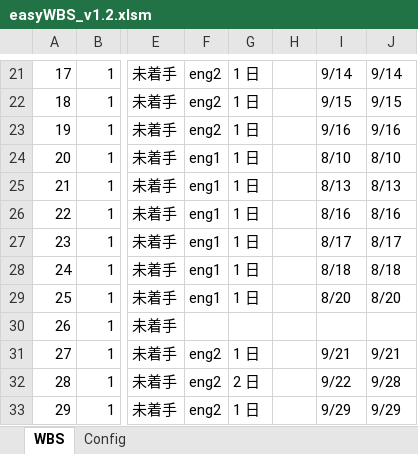
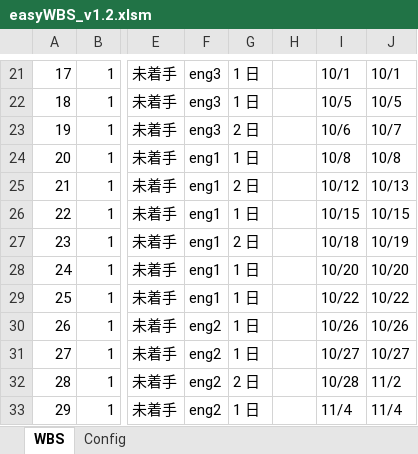
Before and after one commit to kktrip/excel, an Excel workbook: easyWBS_v1.2.xlsm, sheet WBS, drawn as a sheet; only a part is shown, gaps mark what is left out; values as stored, in another font and other column widths than the file's, no cell formats; charts and pictures not drawn; the diff covers the shown part only; the diff names each change by its address in the sheet, - before the commit and + after, or states it on an @@ line.

```diff
--- a/easyWBS_v1.2.xlsm (sheet WBS)
+++ b/easyWBS_v1.2.xlsm (sheet WBS)
-F21:F23: eng2
+F21:F23: eng3
-I21: 9/14
+I21: 10/1
-J21: 9/14
+J21: 10/1
-I22: 9/15
+I22: 10/5
-J22: 9/15
+J22: 10/5
-G23: 1 日
+G23: 2 日
-I23: 9/16
+I23: 10/6
-J23: 9/16
+J23: 10/7
-I24: 8/10
+I24: 10/8
-J24: 8/10
+J24: 10/8
-G25: 1 日
+G25: 2 日
-I25: 8/13
+I25: 10/12
-J25: 8/13
+J25: 10/13
-I26: 8/16
+I26: 10/15
-J26: 8/16
+J26: 10/15
-G27: 1 日
+G27: 2 日
-I27: 8/17
+I27: 10/18
-J27: 8/17
+J27: 10/19
-I28: 8/18
+I28: 10/20
-J28: 8/18
+J28: 10/20
-I29: 8/20
+I29: 10/22
-J29: 8/20
+J29: 10/22
-F30: (empty)
+F30: eng2
-G30: (empty)
+G30: 1 日
-I30: (empty)
+I30: 10/26
-J30: (empty)
+J30: 10/26
-I31: 9/21
+I31: 10/27
-J31: 9/21
+J31: 10/27
-I32: 9/22
+I32: 10/28
-J32: 9/28
+J32: 11/2
-I33: 9/29
+I33: 11/4
-J33: 9/29
+J33: 11/4
```
Also changed, not shown: 1 added row, 1 removed row and 289 edited cells elsewhere in this sheet, cell formats.
